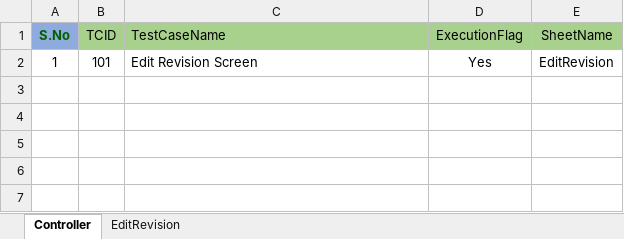
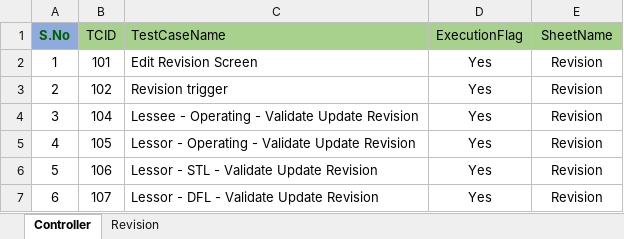
Before and after one commit to shahriarkamal-dsi/AMT-TestFrameWork, an Excel workbook: src/main/resources/modules/CommonTC.xlsx, sheet Controller, drawn as a sheet; values as stored, in another font and other column widths than the file's, no borders; the diff names each change by its address in the sheet, - before the commit and + after, or states it on an @@ line.

Commit message:
Add: Sxript for update revision

```diff
--- a/src/main/resources/modules/CommonTC.xlsx (sheet Controller)
+++ b/src/main/resources/modules/CommonTC.xlsx (sheet Controller)
-sheet tab: EditRevision
+sheet tab: Revision
-E2 (SheetName): EditRevision
+E2 (SheetName): Revision
+row 3: 2 | 102 | Revision trigger | Yes | Revision
+row 4: 3 | 104 | Lessee - Operating - Validate Update Revision | Yes | Revision
+row 5: 4 | 105 | Lessor - Operating - Validate Update Revision | Yes | Revision
+row 6: 5 | 106 | Lessor - STL - Validate Update Revision | Yes | Revision
+row 7: 6 | 107 | Lessor - DFL - Validate Update Revision | Yes | Revision
```
Also changed, not shown: sheet Revision, src/main/resources/modules/SMOKE.xlsx, src/main/resources/objectLocator/OR_FASB.xlsx.
